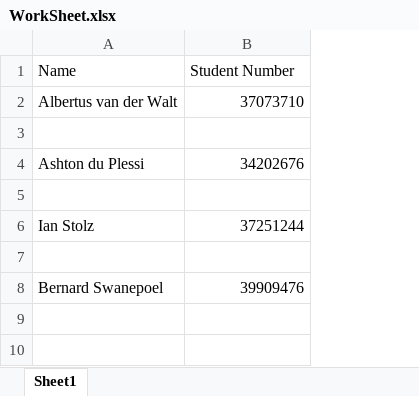
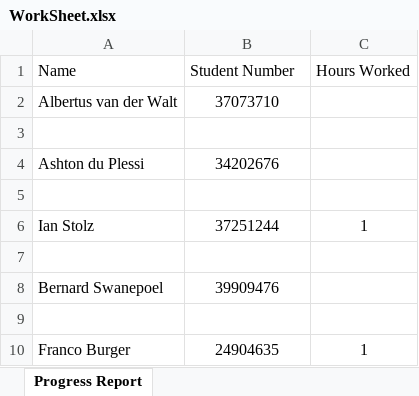
Before and after one commit to naughty00shortie/CMPG-223-group-8, an Excel workbook: WorkSheet.xlsx, sheet Progress Report, drawn as a sheet; values as stored, in another font and other column widths than the file's, no borders; the diff names each change by its address in the sheet, - before the commit and + after, or states it on an @@ line.

Commit message:
Updated hours for Ian and Franco

```diff
--- a/WorkSheet.xlsx (sheet Progress Report)
+++ b/WorkSheet.xlsx (sheet Progress Report)
-sheet tab: Sheet1
+sheet tab: Progress Report
+column C (Hours Worked), row 6: 1
-B2 alignment: right
+B2 alignment: center
-B4 alignment: right
+B4 alignment: center
-B6 alignment: right
+B6 alignment: center
-B8 alignment: right
+B8 alignment: center
+row 9: (empty)
+row 10: Franco Burger | 24904635 | 1
```
